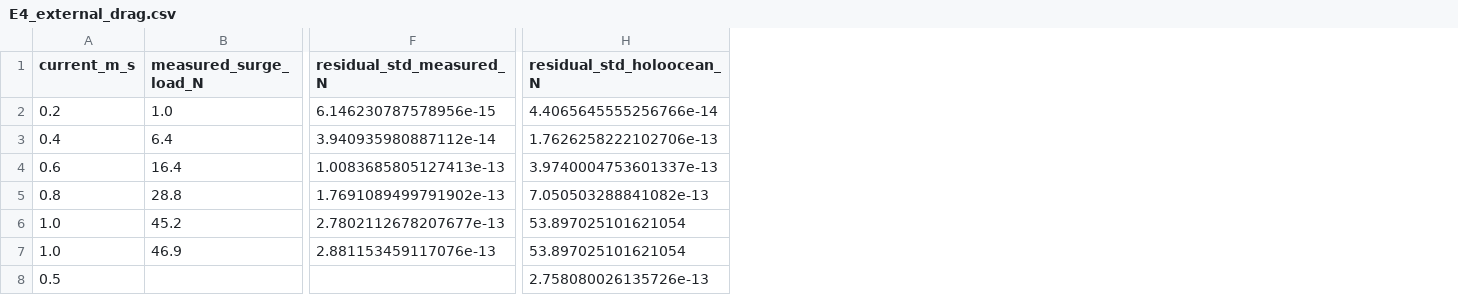
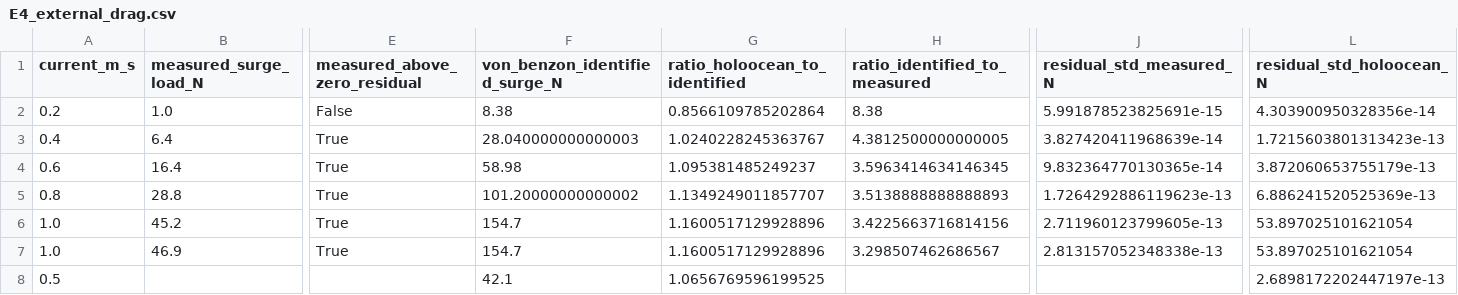
Before and after one commit to AndreaBedei1/HoloVirtualBattery, a CSV file: experiments/results/offline/E4_external_drag.csv, drawn as a sheet; only a part is shown, gaps mark what is left out; addresses are those after the commit; the diff covers the shown part only; the diff names each change by its address in the sheet, - before the commit and + after, or states it on an @@ line.

Commit message:
docs: audit the external BlueROV2 drag comparison and register its evidence
Gabl et al. 2021 (Ocean Eng. 234:109279, Table 1) is the source of the
restrained-load curve: a modified standard BlueROV2, head-on, nominal tank
speed, tethered restraint. HoloOcean's drag is 3.8-4.5x that load at
0.4-1.0 m/s (the 0.2 m/s point lies within the zero residual) but within
0.86-1.16x of the surge damping identified for a BlueROV2 Heavy by von Benzon
et al. 2022; Wu 2018 adopted, not measured, coefficients. The verified backend
is not a validated hydrodynamic model.

The curve, the identified coefficients and HoloOcean's drag literals are now
registry records (parameter files may declare their own sources); E4 reads
them from the registry instead of hard-coded constants.

```diff
--- a/experiments/results/offline/E4_external_drag.csv
+++ b/experiments/results/offline/E4_external_drag.csv
+column E (measured_above_zero_residual), rows 2-7: False | True | True | True | True | True
+column F (von_benzon_identified_surge_N), rows 2-8: 8.38 | 28.040000000000003 | 58.98 | 101.20000000000002 | 154.7 | 154.7 | 42.1
+column G (ratio_holoocean_to_identified), rows 2-8: 0.8566109785202864 | 1.0240228245363767 | 1.095381485249237 | 1.1349249011857707 | 1.1600517129928896 | 1.1600517129928896 | 1.0656769596199525
+column H (ratio_identified_to_measured), rows 2-7: 8.38 | 4.3812500000000005 | 3.5963414634146345 | 3.5138888888888893 | 3.4225663716814156 | 3.298507462686567
-J2 (residual_std_measured_N): 6.146230787578956e-15
+J2 (residual_std_measured_N): 5.991878523825691e-15
-L2 (residual_std_holoocean_N): 4.4065645555256766e-14
+L2 (residual_std_holoocean_N): 4.303900950328356e-14
-J3 (residual_std_measured_N): 3.940935980887112e-14
+J3 (residual_std_measured_N): 3.827420411968639e-14
-L3 (residual_std_holoocean_N): 1.7626258222102706e-13
+L3 (residual_std_holoocean_N): 1.7215603801313423e-13
-J4 (residual_std_measured_N): 1.0083685805127413e-13
+J4 (residual_std_measured_N): 9.832364770130365e-14
-L4 (residual_std_holoocean_N): 3.9740004753601337e-13
+L4 (residual_std_holoocean_N): 3.872060653755179e-13
-J5 (residual_std_measured_N): 1.7691089499791902e-13
+J5 (residual_std_measured_N): 1.7264292886119623e-13
-L5 (residual_std_holoocean_N): 7.050503288841082e-13
+L5 (residual_std_holoocean_N): 6.886241520525369e-13
-J6 (residual_std_measured_N): 2.7802112678207677e-13
+J6 (residual_std_measured_N): 2.711960123799605e-13
-J7 (residual_std_measured_N): 2.881153459117076e-13
+J7 (residual_std_measured_N): 2.813157052348338e-13
-L8 (residual_std_holoocean_N): 2.758080026135726e-13
+L8 (residual_std_holoocean_N): 2.6898172202447197e-13
```
Also changed, not shown: 7 edited cells elsewhere in this file, experiments/results/offline/E1_layouts.csv, experiments/results/offline/E1b_directional.csv, 9 other files.
